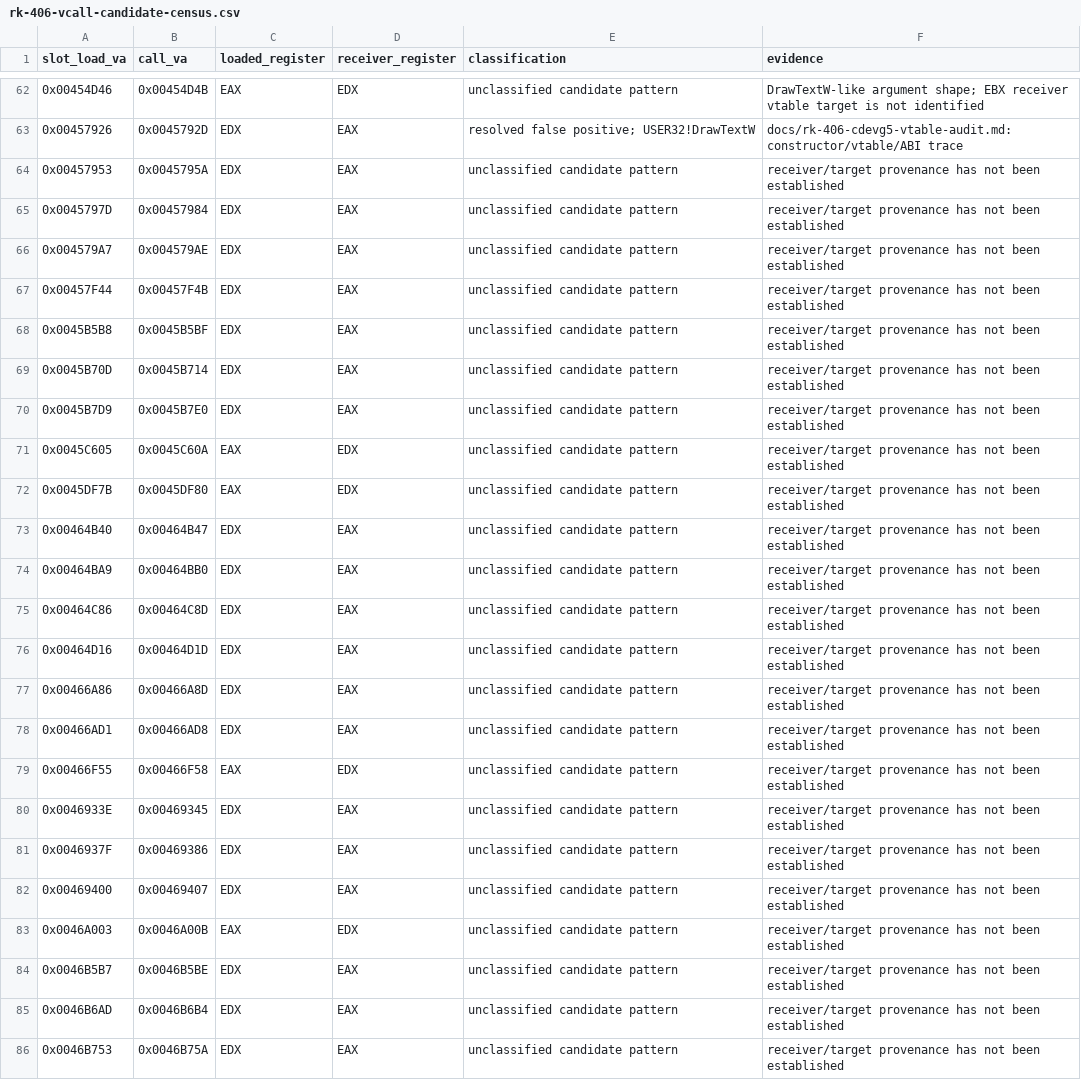
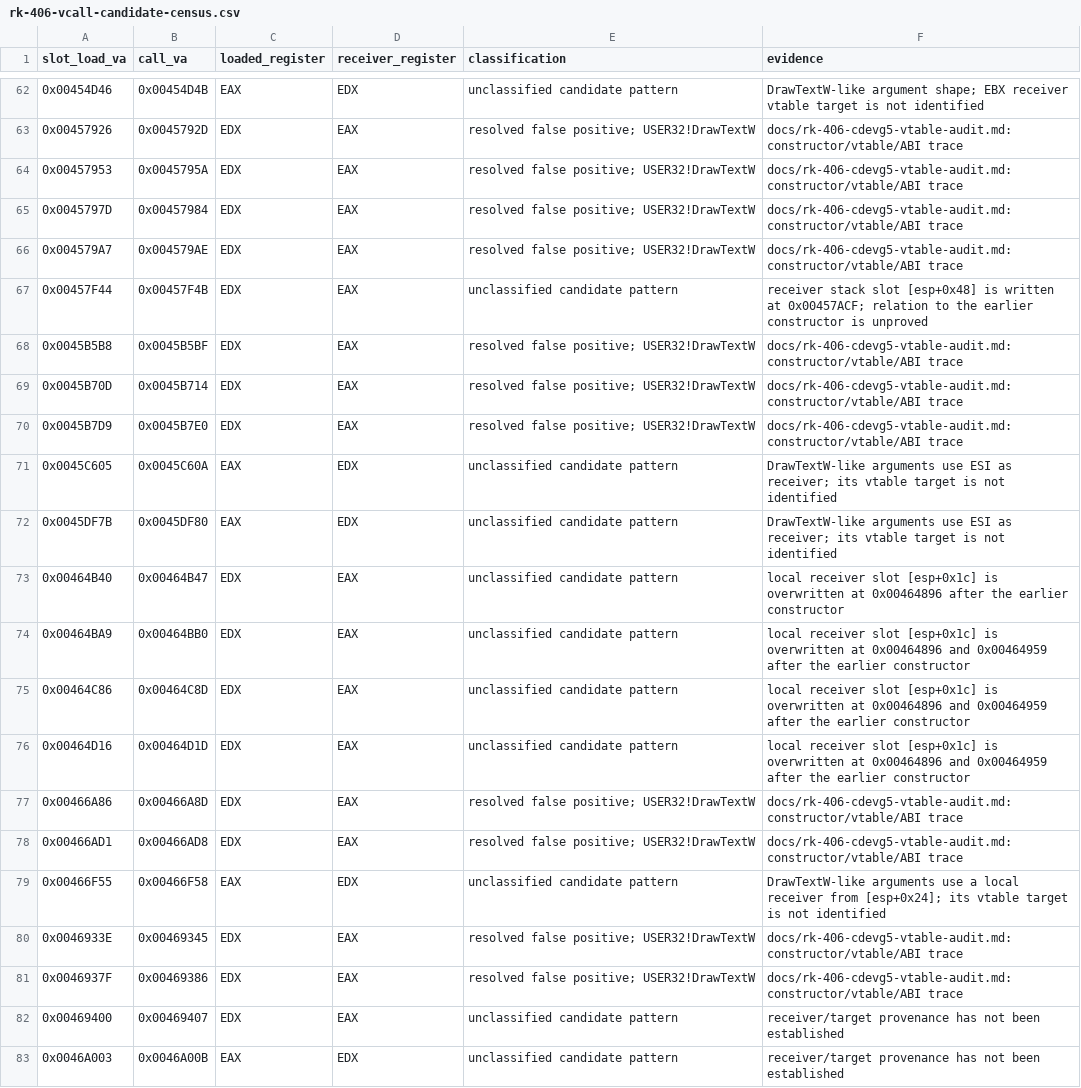
Before and after one commit to shubh-3011/rk-keyboard-software-research, a CSV file: docs/rk-406-vcall-candidate-census.csv, drawn as a sheet; only a part is shown, gaps mark what is left out; the shorter side is filled out with more unchanged rows.

```diff
--- a/docs/rk-406-vcall-candidate-census.csv
+++ b/docs/rk-406-vcall-candidate-census.csv
@@ -63,20 +63,20 @@ slot_load_va,call_va,loaded_register,receiver_register,classification,evidence
 0x00457926,0x0045792D,EDX,EAX,resolved false positive; USER32!DrawTextW,docs/rk-406-cdevg5-vtable-audit.md: constructor/vtable/ABI trace
-0x00457953,0x0045795A,EDX,EAX,unclassified candidate pattern,receiver/target provenance has not been established
-0x0045797D,0x00457984,EDX,EAX,unclassified candidate pattern,receiver/target provenance has not been established
-0x004579A7,0x004579AE,EDX,EAX,unclassified candidate pattern,receiver/target provenance has not been established
-0x00457F44,0x00457F4B,EDX,EAX,unclassified candidate pattern,receiver/target provenance has not been established
-0x0045B5B8,0x0045B5BF,EDX,EAX,unclassified candidate pattern,receiver/target provenance has not been established
-0x0045B70D,0x0045B714,EDX,EAX,unclassified candidate pattern,receiver/target provenance has not been established
-0x0045B7D9,0x0045B7E0,EDX,EAX,unclassified candidate pattern,receiver/target provenance has not been established
-0x0045C605,0x0045C60A,EAX,EDX,unclassified candidate pattern,receiver/target provenance has not been established
-0x0045DF7B,0x0045DF80,EAX,EDX,unclassified candidate pattern,receiver/target provenance has not been established
-0x00464B40,0x00464B47,EDX,EAX,unclassified candidate pattern,receiver/target provenance has not been established
-0x00464BA9,0x00464BB0,EDX,EAX,unclassified candidate pattern,receiver/target provenance has not been established
-0x00464C86,0x00464C8D,EDX,EAX,unclassified candidate pattern,receiver/target provenance has not been established
-0x00464D16,0x00464D1D,EDX,EAX,unclassified candidate pattern,receiver/target provenance has not been established
-0x00466A86,0x00466A8D,EDX,EAX,unclassified candidate pattern,receiver/target provenance has not been established
-0x00466AD1,0x00466AD8,EDX,EAX,unclassified candidate pattern,receiver/target provenance has not been established
-0x00466F55,0x00466F58,EAX,EDX,unclassified candidate pattern,receiver/target provenance has not been established
-0x0046933E,0x00469345,EDX,EAX,unclassified candidate pattern,receiver/target provenance has not been established
-0x0046937F,0x00469386,EDX,EAX,unclassified candidate pattern,receiver/target provenance has not been established
+0x00457953,0x0045795A,EDX,EAX,resolved false positive; USER32!DrawTextW,docs/rk-406-cdevg5-vtable-audit.md: constructor/vtable/ABI trace
+0x0045797D,0x00457984,EDX,EAX,resolved false positive; USER32!DrawTextW,docs/rk-406-cdevg5-vtable-audit.md: constructor/vtable/ABI trace
+0x004579A7,0x004579AE,EDX,EAX,resolved false positive; USER32!DrawTextW,docs/rk-406-cdevg5-vtable-audit.md: constructor/vtable/ABI trace
+0x00457F44,0x00457F4B,EDX,EAX,unclassified candidate pattern,receiver stack slot [esp+0x48] is written at 0x00457ACF; relation to the earlier constructor is unproved
+0x0045B5B8,0x0045B5BF,EDX,EAX,resolved false positive; USER32!DrawTextW,docs/rk-406-cdevg5-vtable-audit.md: constructor/vtable/ABI trace
+0x0045B70D,0x0045B714,EDX,EAX,resolved false positive; USER32!DrawTextW,docs/rk-406-cdevg5-vtable-audit.md: constructor/vtable/ABI trace
+0x0045B7D9,0x0045B7E0,EDX,EAX,resolved false positive; USER32!DrawTextW,docs/rk-406-cdevg5-vtable-audit.md: constructor/vtable/ABI trace
+0x0045C605,0x0045C60A,EAX,EDX,unclassified candidate pattern,DrawTextW-like arguments use ESI as receiver; its vtable target is not identified
+0x0045DF7B,0x0045DF80,EAX,EDX,unclassified candidate pattern,DrawTextW-like arguments use ESI as receiver; its vtable target is not identified
+0x00464B40,0x00464B47,EDX,EAX,unclassified candidate pattern,local receiver slot [esp+0x1c] is overwritten at 0x00464896 after the earlier constructor
+0x00464BA9,0x00464BB0,EDX,EAX,unclassified candidate pattern,local receiver slot [esp+0x1c] is overwritten at 0x00464896 and 0x00464959 after the earlier constructor
+0x00464C86,0x00464C8D,EDX,EAX,unclassified candidate pattern,local receiver slot [esp+0x1c] is overwritten at 0x00464896 and 0x00464959 after the earlier constructor
+0x00464D16,0x00464D1D,EDX,EAX,unclassified candidate pattern,local receiver slot [esp+0x1c] is overwritten at 0x00464896 and 0x00464959 after the earlier constructor
+0x00466A86,0x00466A8D,EDX,EAX,resolved false positive; USER32!DrawTextW,docs/rk-406-cdevg5-vtable-audit.md: constructor/vtable/ABI trace
+0x00466AD1,0x00466AD8,EDX,EAX,resolved false positive; USER32!DrawTextW,docs/rk-406-cdevg5-vtable-audit.md: constructor/vtable/ABI trace
+0x00466F55,0x00466F58,EAX,EDX,unclassified candidate pattern,DrawTextW-like arguments use a local receiver from [esp+0x24]; its vtable target is not identified
+0x0046933E,0x00469345,EDX,EAX,resolved false positive; USER32!DrawTextW,docs/rk-406-cdevg5-vtable-audit.md: constructor/vtable/ABI trace
+0x0046937F,0x00469386,EDX,EAX,resolved false positive; USER32!DrawTextW,docs/rk-406-cdevg5-vtable-audit.md: constructor/vtable/ABI trace
 0x00469400,0x00469407,EDX,EAX,unclassified candidate pattern,receiver/target provenance has not been established
```
Also changed, not shown: docs/rk-406-vtable-68-resolution.csv, 6 other files.
